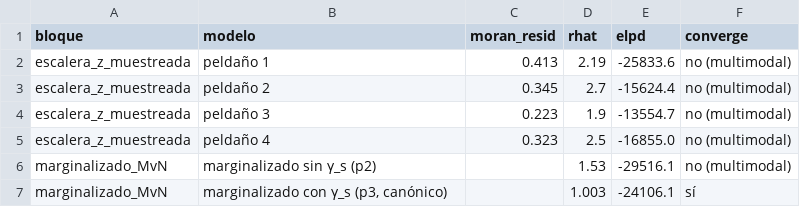
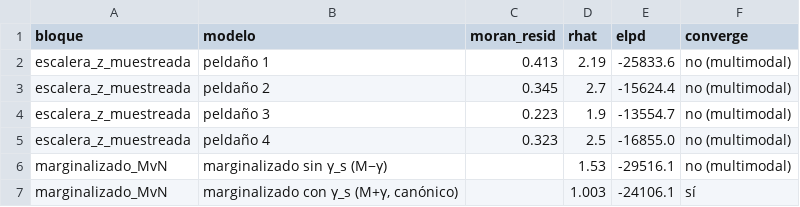
Before and after one commit to cuentadesanti/pobreza-marginacion, a CSV file: outputs/tabla1_escalera.csv, drawn as a sheet.

```diff
--- a/outputs/tabla1_escalera.csv
+++ b/outputs/tabla1_escalera.csv
@@ -5,3 +5,3 @@ escalera_z_muestreada,peldaño 3,0.223,1.9,-13554.7,no (multimodal)
 escalera_z_muestreada,peldaño 4,0.323,2.5,-16855.0,no (multimodal)
-marginalizado_MvN,marginalizado sin γ_s (p2),,1.53,-29516.1,no (multimodal)
-marginalizado_MvN,"marginalizado con γ_s (p3, canónico)",,1.003,-24106.1,sí
+marginalizado_MvN,marginalizado sin γ_s (M−γ),,1.53,-29516.1,no (multimodal)
+marginalizado_MvN,"marginalizado con γ_s (M+γ, canónico)",,1.003,-24106.1,sí
```
Also changed, not shown: 8 other files.
